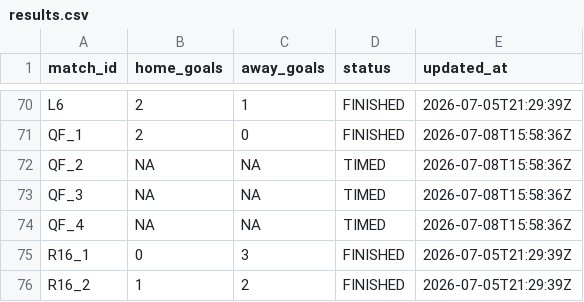
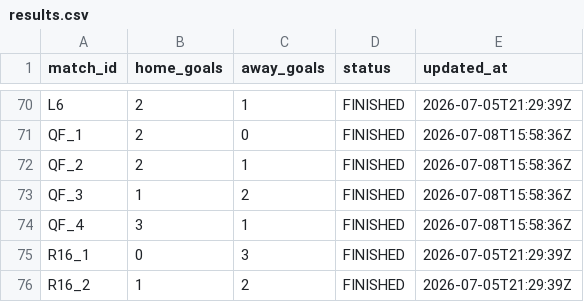
Before and after one commit to ninibini99/worldcup-betting-game, a CSV file: data/results.csv, drawn as a sheet; only a part is shown, gaps mark what is left out.

Commit message:
Update results.csv

```diff
--- a/data/results.csv
+++ b/data/results.csv
@@ -71,5 +71,5 @@ L6,2,1,FINISHED,2026-07-05T21:29:39Z
 QF_1,2,0,FINISHED,2026-07-08T15:58:36Z
-QF_2,NA,NA,TIMED,2026-07-08T15:58:36Z
-QF_3,NA,NA,TIMED,2026-07-08T15:58:36Z
-QF_4,NA,NA,TIMED,2026-07-08T15:58:36Z
+QF_2,2,1,FINISHED,2026-07-08T15:58:36Z
+QF_3,1,2,FINISHED,2026-07-08T15:58:36Z
+QF_4,3,1,FINISHED,2026-07-08T15:58:36Z
 R16_1,0,3,FINISHED,2026-07-05T21:29:39Z
```
